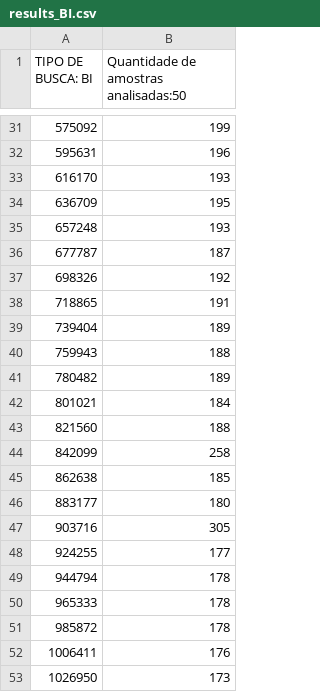
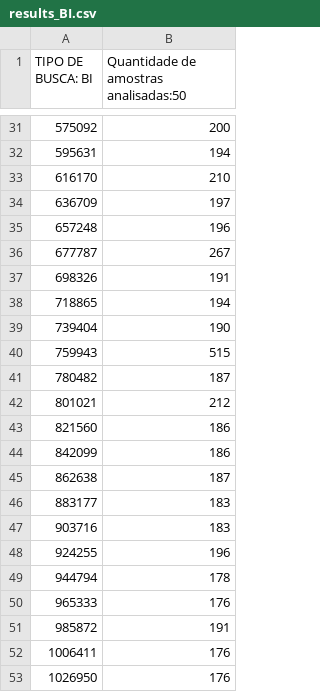
Before and after one commit to henriquedavid/project_search, a CSV file: results_BI.csv, drawn as a sheet; only a part is shown, gaps mark what is left out; the diff covers the shown part only; the diff names each change by its address in the sheet, - before the commit and + after, or states it on an @@ line.

```diff
--- a/results_BI.csv
+++ b/results_BI.csv
-B31: 199
+B31: 200
-B32: 196
+B32: 194
-B33: 193
+B33: 210
-B34: 195
+B34: 197
-B35: 193
+B35: 196
-B36: 187
+B36: 267
-B37: 192
+B37: 191
-B38: 191
+B38: 194
-B39: 189
+B39: 190
-B40: 188
+B40: 515
-B41: 189
+B41: 187
-B42: 184
+B42: 212
-B43: 188
+B43: 186
-B44: 258
+B44: 186
-B45: 185
+B45: 187
-B46: 180
+B46: 183
-B47: 305
+B47: 183
-B48: 177
+B48: 196
-B50: 178
+B50: 176
-B51: 178
+B51: 191
-B53: 173
+B53: 176
```
Also changed, not shown: 27 edited cells elsewhere in this file, results_BR.csv, results_FS.csv, 5 other files.
